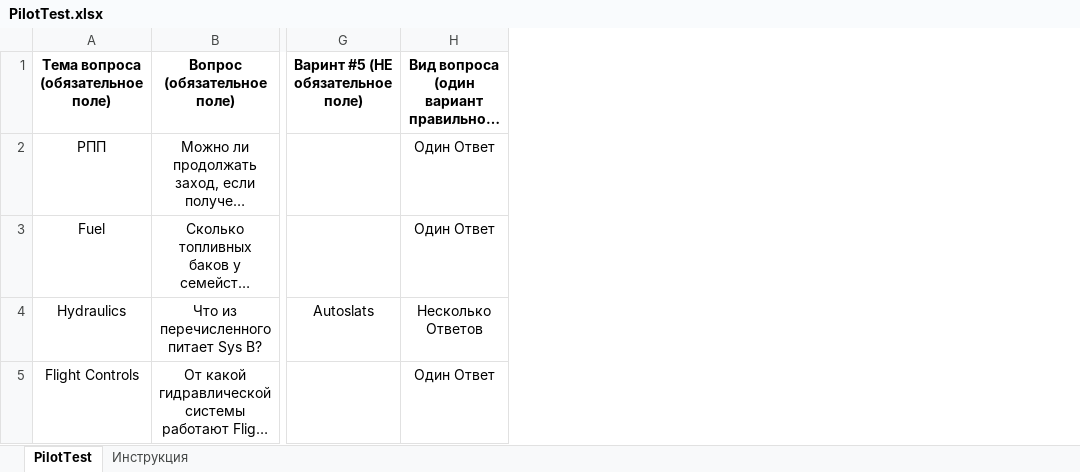
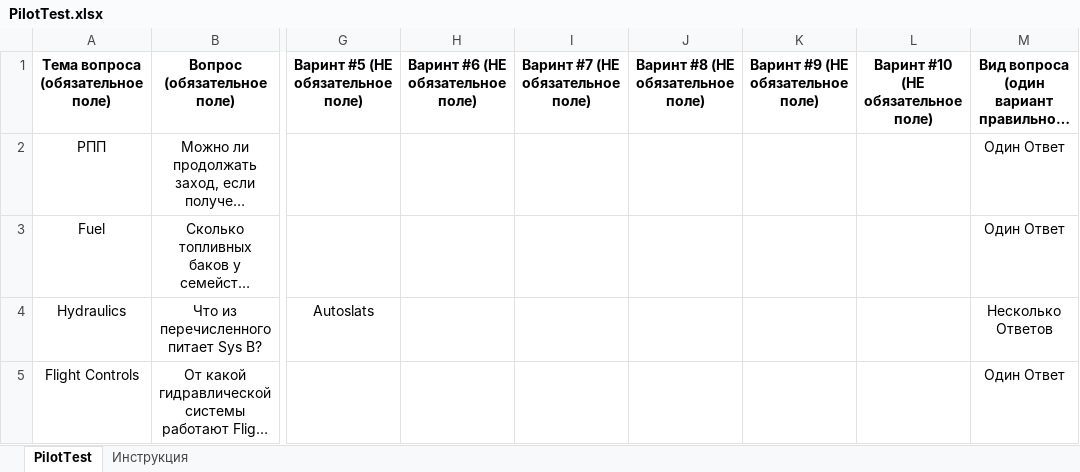
Before and after one commit to RomanZ737/PilotTest, an Excel workbook: static/PilotTest.xlsx, sheet PilotTest, drawn as a sheet; only a part is shown, gaps mark what is left out; long unchanged cells end in …; values as stored, in another font and other column widths than the file's, no borders; the diff names each change by its address in the sheet, - before the commit and + after, or states it on an @@ line.

```diff
--- a/static/PilotTest.xlsx (sheet PilotTest)
+++ b/static/PilotTest.xlsx (sheet PilotTest)
+column H (Варинт #6 (НЕ обязательное поле)), empty
+column I (Варинт #7 (НЕ обязательное поле)), empty
+column J (Варинт #8 (НЕ обязательное поле)), empty
+column K (Варинт #9 (НЕ обязательное поле)), empty
+column L, row 1: Варинт #10 (НЕ обязательное поле)
```
Also changed, not shown: sheet Инструкция, 7 other files.
